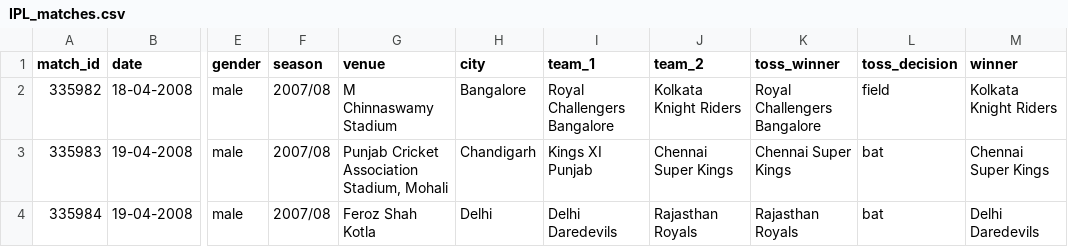
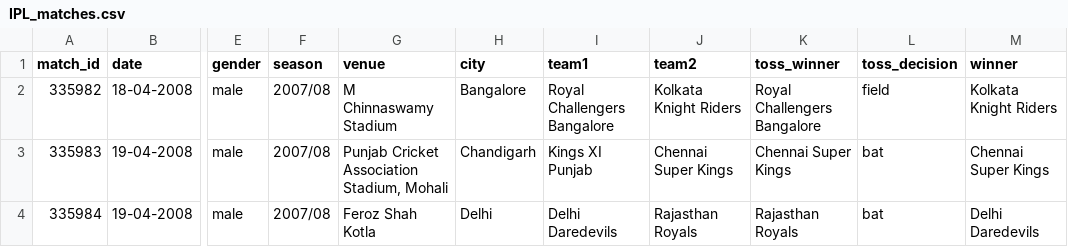
Before and after one commit to ranelbatra/ipl_ai, a CSV file: backend/IPL_matches.csv, drawn as a sheet; only a part is shown, gaps mark what is left out; the diff names each change by its address in the sheet, - before the commit and + after, or states it on an @@ line.

```diff
--- a/backend/IPL_matches.csv
+++ b/backend/IPL_matches.csv
-I1: team_1
+I1: team1
-J1: team_2
+J1: team2
```
Also changed, not shown: 27 other files.
